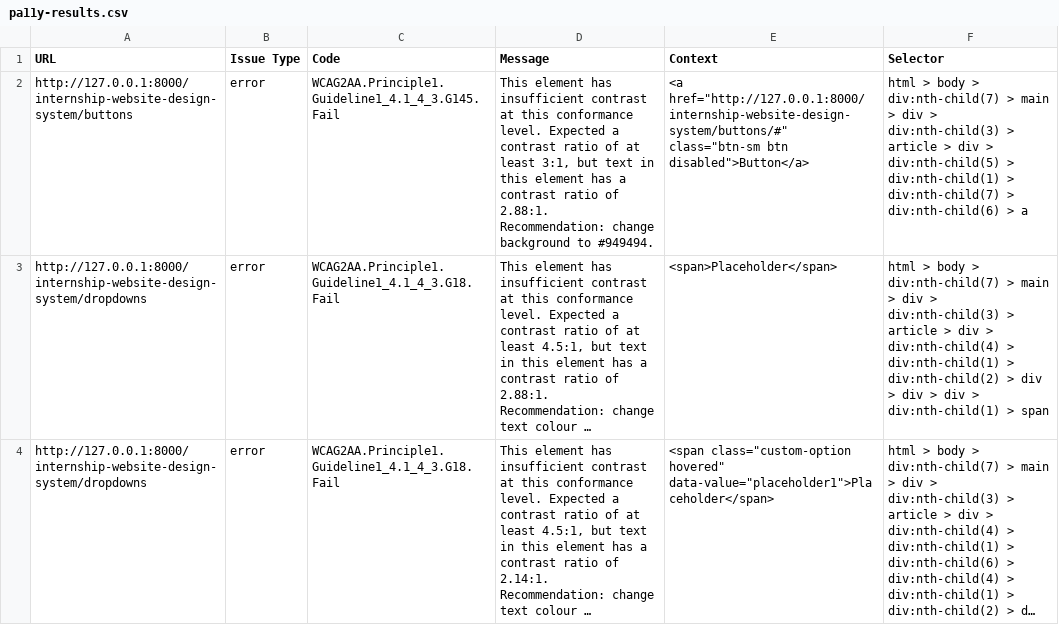
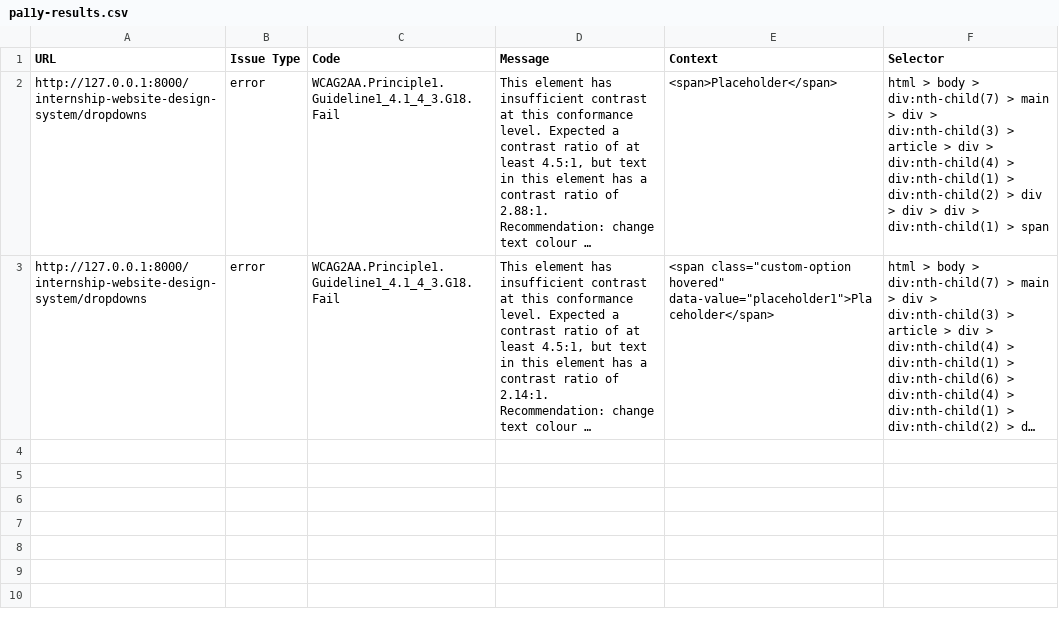
Before and after one commit to hackforla/internship-website-design-system, a CSV file: output/pa11y-results.csv, drawn as a sheet; long unchanged cells end in …; the diff names each change by its address in the sheet, - before the commit and + after, or states it on an @@ line.

Commit message:
Run accessibility tests

```diff
--- a/output/pa11y-results.csv
+++ b/output/pa11y-results.csv
-row 2: http://127.0.0.1:8000/internship-website-design-system/buttons | error | WCAG2AA.Principle1.Guideline1_4.1_4_3.G145.Fail | This element has insufficient contrast at this conformance level. Expected a contrast ratio of at least 3:1, but text in this element has a contrast ratio of 2.88:1. Recommendation: change background to #949494. | <a href="http://127.0.0.1:8000/internship-website-design-system/buttons/#" class="btn-sm btn disabled">Button</a> | html > body > div:nth-child(7) > main > div > div:nth-child(3) > article > div > div:nth-child(5) > div:nth-child(1) > div:nth-child(7) > div:nth-child(6) > a
```
